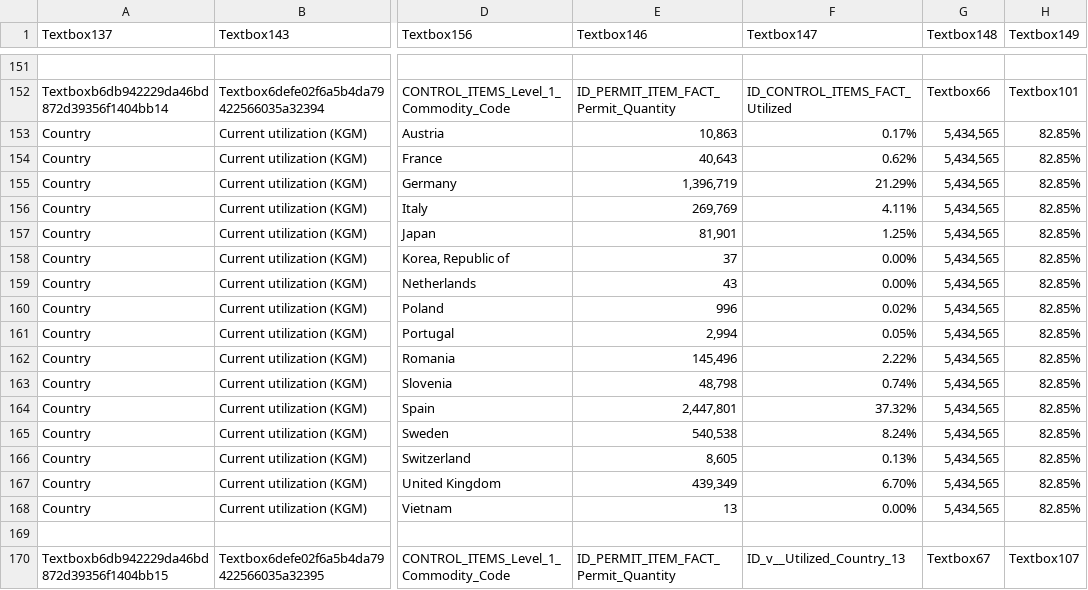
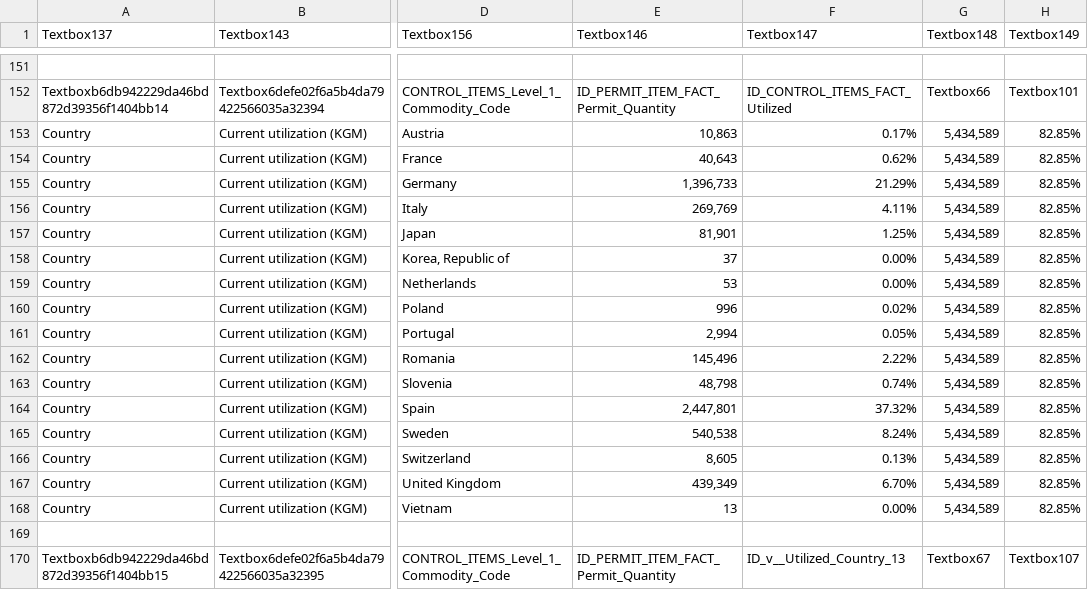
Before and after one commit to scotpenn/trq-notion-monitor, a CSV file: data/FTA-Q4_2026-11-24.csv, drawn as a sheet; only a part is shown, gaps mark what is left out; the diff covers the shown part only; the diff names each change by its address in the sheet, - before the commit and + after, or states it on an @@ line.

```diff
--- a/data/FTA-Q4_2026-11-24.csv
+++ b/data/FTA-Q4_2026-11-24.csv
-G153:G168 (Textbox148): 5,434,565
+G153:G168 (Textbox148): 5,434,589
-E155 (Textbox146): 1,396,719
+E155 (Textbox146): 1,396,733
-E159 (Textbox146): 43
+E159 (Textbox146): 53
```
Also changed, not shown: 35 edited cells elsewhere in this file.
